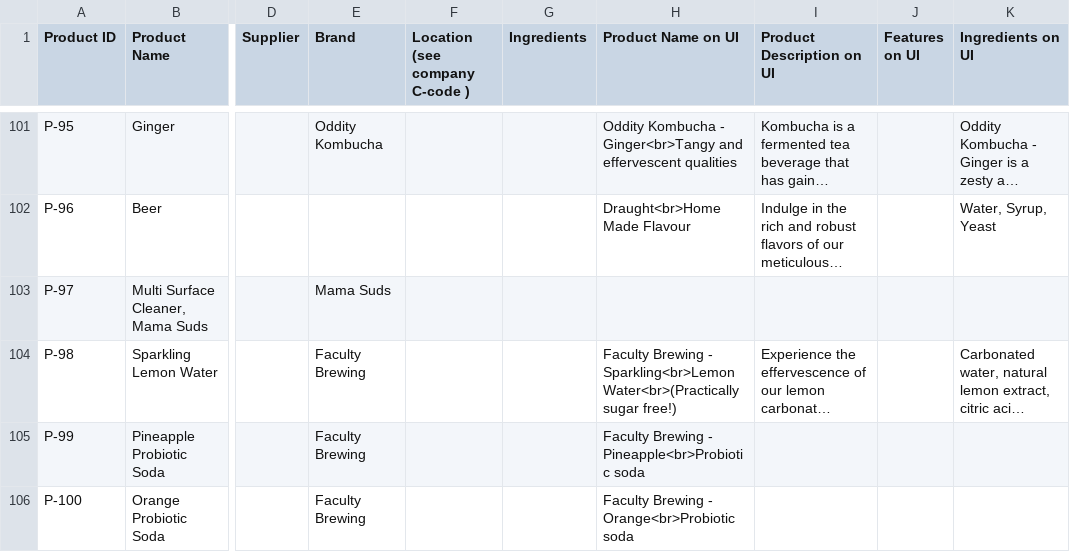
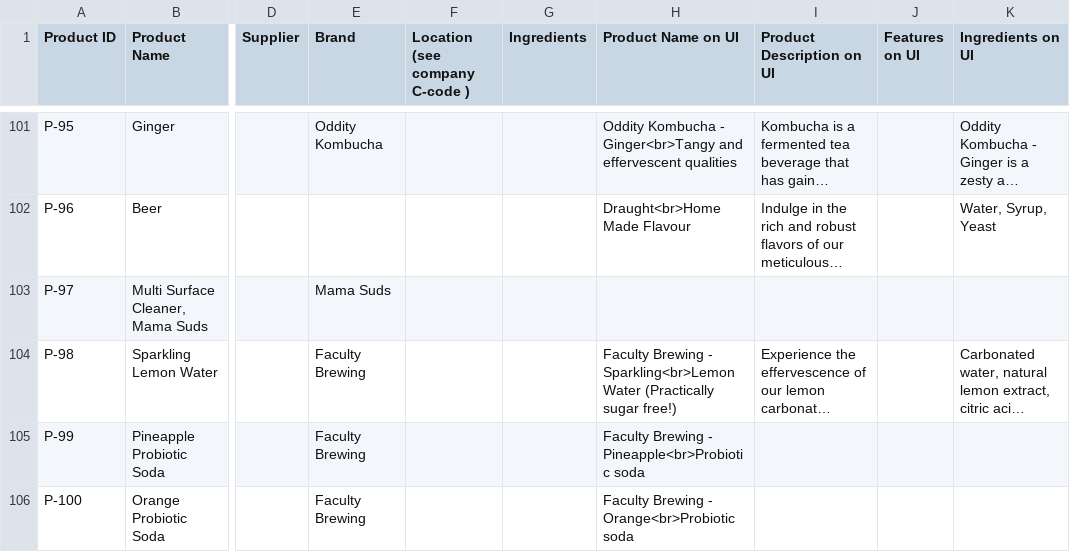
Before and after one commit to opensoapstand/station_computer, a TSV file: ui/references/products/product_details.tsv, drawn as a sheet; only a part is shown, gaps mark what is left out; long unchanged cells end in …; the diff covers the shown part only; the diff names each change by its address in the sheet, - before the commit and + after, or states it on an @@ line.

Commit message:
minor adjustment to product_details.tsv for master

```diff
--- a/ui/references/products/product_details.tsv
+++ b/ui/references/products/product_details.tsv
-H104 (Product Name on UI): …- Sparkling<br>Lemon Water<br>(Practically sugar free!)
+H104 (Product Name on UI): …- Sparkling<br>Lemon Water (Practically sugar free!)
```
Also changed, not shown: 9 added rows and 3 edited cells elsewhere in this file.
